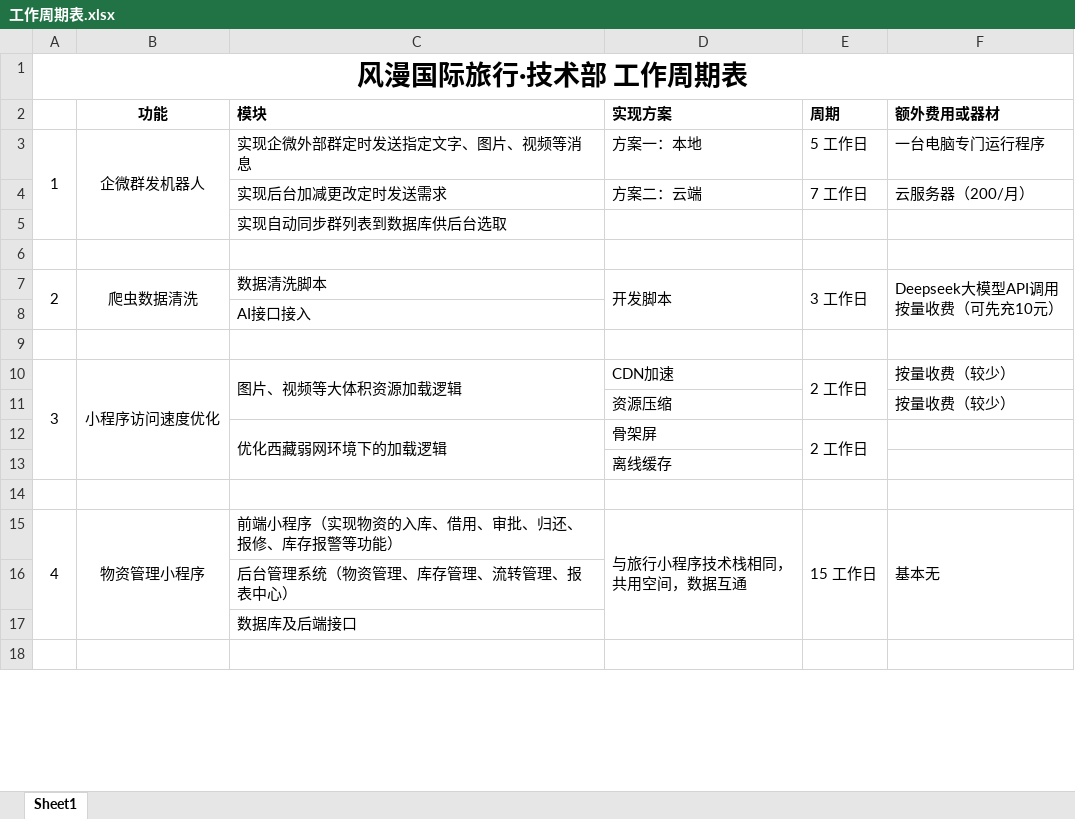
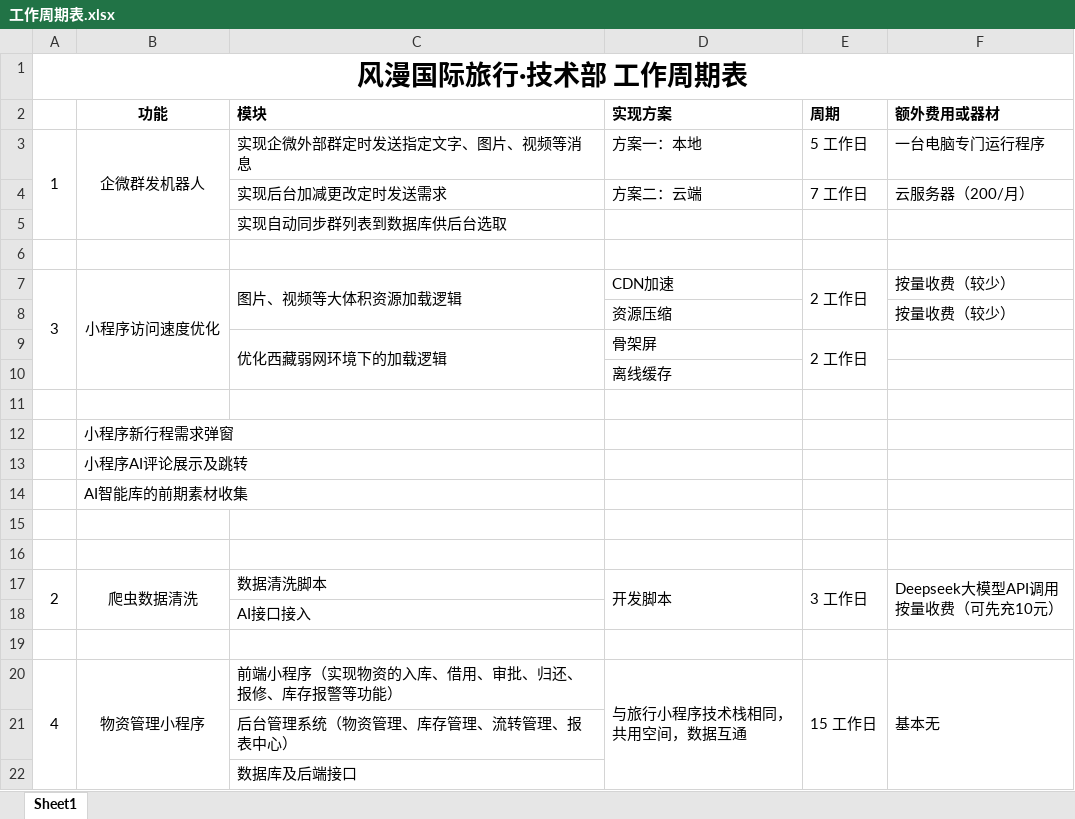
Before and after one commit to BokunHan/xieyutong, an Excel workbook: 工作周期表.xlsx, sheet Sheet1, drawn as a sheet; only a part is shown; the shorter side is filled out with more unchanged rows; values as stored, in another font and other column widths than the file's, no borders; removed rows and columns are numbered as before the commit, all else as after; the diff names each change by its address in the sheet, - before the commit and + after, or states it on an @@ line.

```diff
--- a/工作周期表.xlsx (sheet Sheet1)
+++ b/工作周期表.xlsx (sheet Sheet1)
-row 9: (empty)
+row 11: (empty)
+row 12:  | 小程序新行程需求弹窗
+row 13:  | 小程序AI评论展示及跳转
+row 14:  | AI智能库的前期素材收集
+row 15: (empty)
+row 16: (empty)
@@ row 7 moved to row 17: 2 @@
@@ row 8 moved to row 18: AI接口接入 @@
```
Also changed, not shown: 42 other files.
